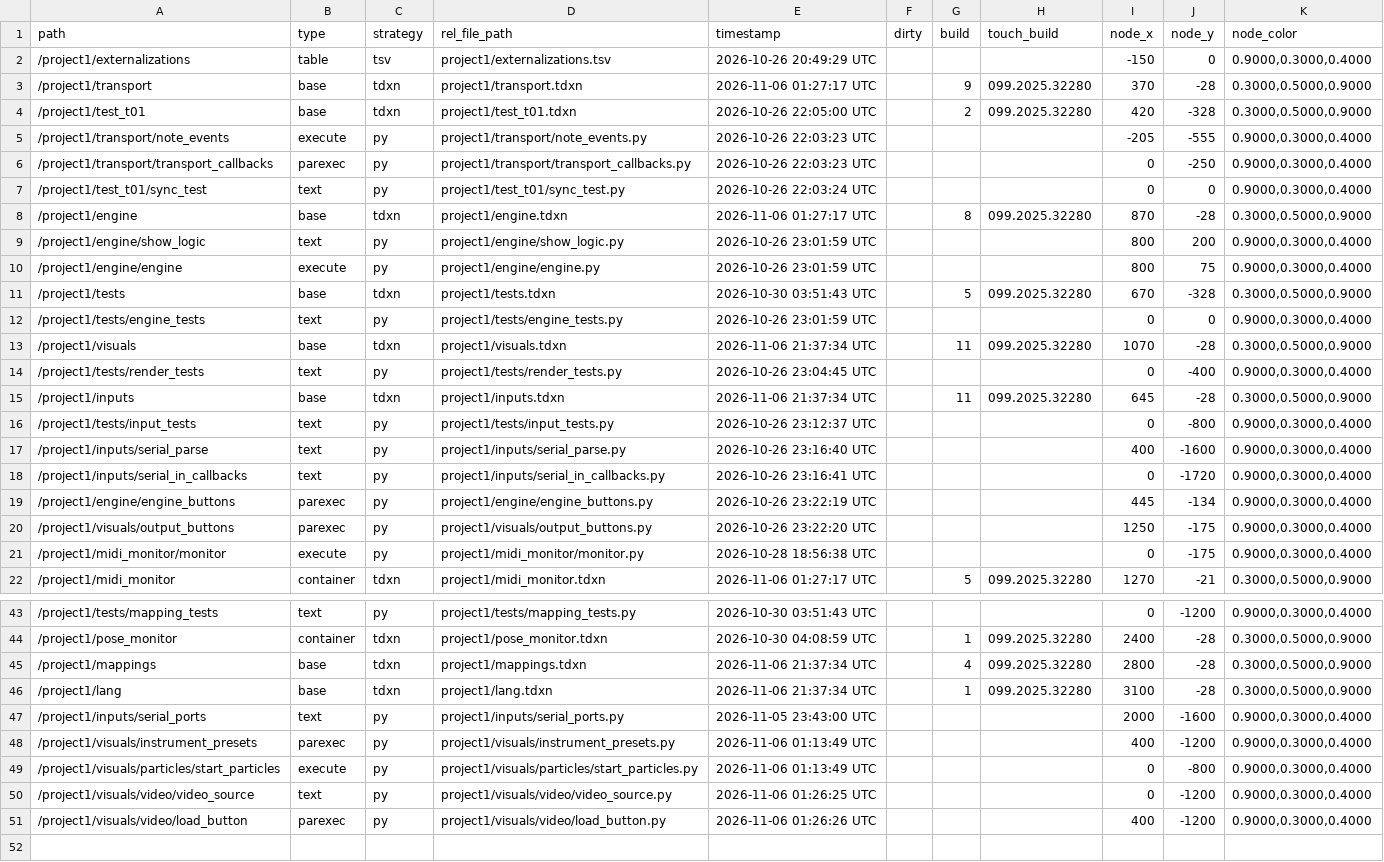
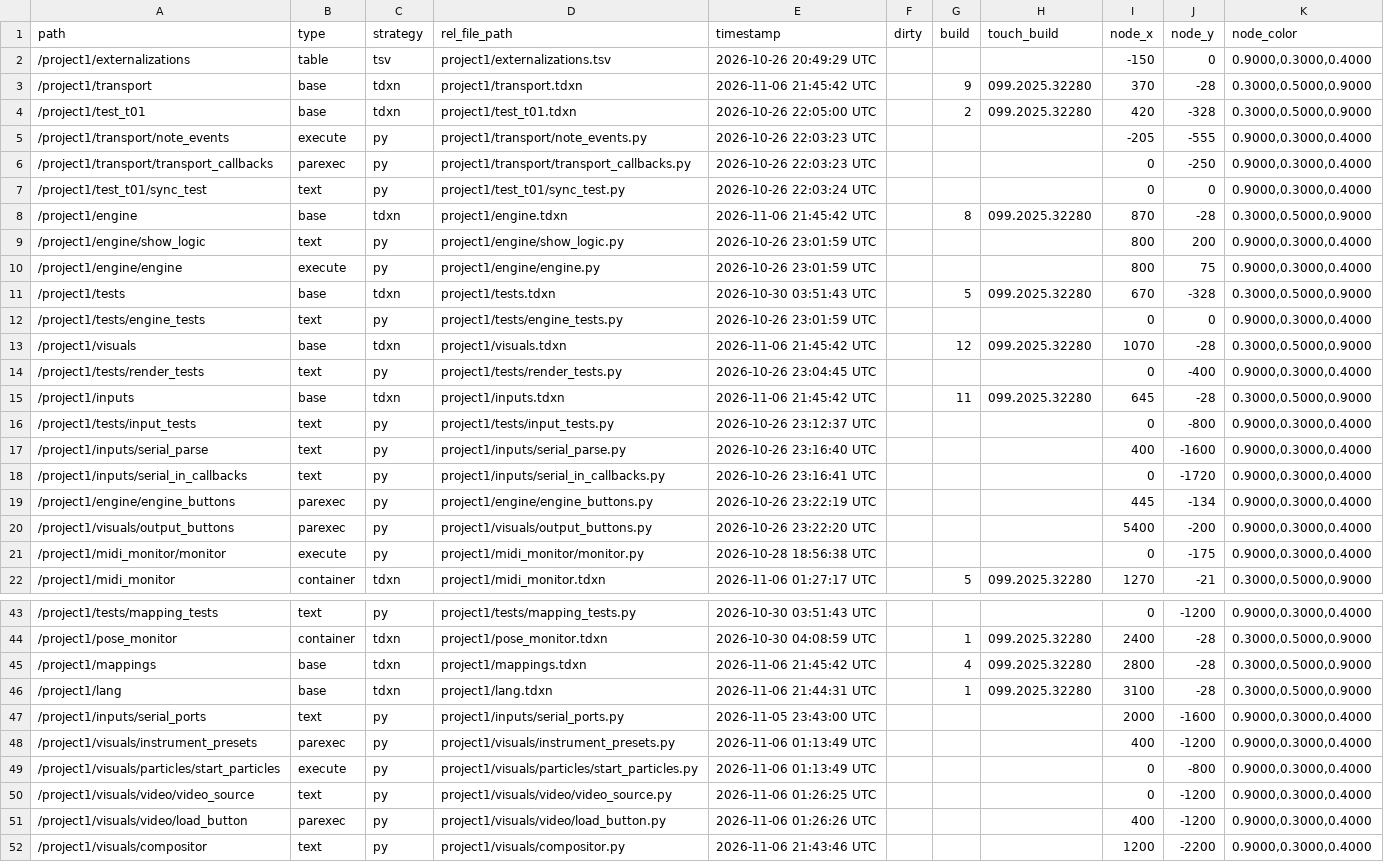
Before and after one commit to neon99999/Interactive-Dance, a TSV file: TouchDesigner/project1/externalizations.tsv, drawn as a sheet; only a part is shown, gaps mark what is left out.

```diff
--- a/TouchDesigner/project1/externalizations.tsv
+++ b/TouchDesigner/project1/externalizations.tsv
@@ -2,3 +2,3 @@ path	type	strategy	rel_file_path	timestamp	dirty	build	touch_build	node_x	node_y
 /project1/externalizations	table	tsv	project1/externalizations.tsv	2026-10-26 20:49:29 UTC				-150	0	0.9000,0.3000,0.4000
-/project1/transport	base	tdxn	project1/transport.tdxn	2026-11-06 01:27:17 UTC		9	099.2025.32280	370	-28	0.3000,0.5000,0.9000
+/project1/transport	base	tdxn	project1/transport.tdxn	2026-11-06 21:45:42 UTC		9	099.2025.32280	370	-28	0.3000,0.5000,0.9000
 /project1/test_t01	base	tdxn	project1/test_t01.tdxn	2026-10-26 22:05:00 UTC		2	099.2025.32280	420	-328	0.3000,0.5000,0.9000
@@ -7,3 +7,3 @@ path	type	strategy	rel_file_path	timestamp	dirty	build	touch_build	node_x	node_y
 /project1/test_t01/sync_test	text	py	project1/test_t01/sync_test.py	2026-10-26 22:03:24 UTC				0	0	0.9000,0.3000,0.4000
-/project1/engine	base	tdxn	project1/engine.tdxn	2026-11-06 01:27:17 UTC		8	099.2025.32280	870	-28	0.3000,0.5000,0.9000
+/project1/engine	base	tdxn	project1/engine.tdxn	2026-11-06 21:45:42 UTC		8	099.2025.32280	870	-28	0.3000,0.5000,0.9000
 /project1/engine/show_logic	text	py	project1/engine/show_logic.py	2026-10-26 23:01:59 UTC				800	200	0.9000,0.3000,0.4000
@@ -12,5 +12,5 @@ path	type	strategy	rel_file_path	timestamp	dirty	build	touch_build	node_x	node_y
 /project1/tests/engine_tests	text	py	project1/tests/engine_tests.py	2026-10-26 23:01:59 UTC				0	0	0.9000,0.3000,0.4000
-/project1/visuals	base	tdxn	project1/visuals.tdxn	2026-11-06 21:37:34 UTC		11	099.2025.32280	1070	-28	0.3000,0.5000,0.9000
+/project1/visuals	base	tdxn	project1/visuals.tdxn	2026-11-06 21:45:42 UTC		12	099.2025.32280	1070	-28	0.3000,0.5000,0.9000
 /project1/tests/render_tests	text	py	project1/tests/render_tests.py	2026-10-26 23:04:45 UTC				0	-400	0.9000,0.3000,0.4000
-/project1/inputs	base	tdxn	project1/inputs.tdxn	2026-11-06 21:37:34 UTC		11	099.2025.32280	645	-28	0.3000,0.5000,0.9000
+/project1/inputs	base	tdxn	project1/inputs.tdxn	2026-11-06 21:45:42 UTC		11	099.2025.32280	645	-28	0.3000,0.5000,0.9000
 /project1/tests/input_tests	text	py	project1/tests/input_tests.py	2026-10-26 23:12:37 UTC				0	-800	0.9000,0.3000,0.4000
@@ -19,3 +19,3 @@ path	type	strategy	rel_file_path	timestamp	dirty	build	touch_build	node_x	node_y
 /project1/engine/engine_buttons	parexec	py	project1/engine/engine_buttons.py	2026-10-26 23:22:19 UTC				445	-134	0.9000,0.3000,0.4000
-/project1/visuals/output_buttons	parexec	py	project1/visuals/output_buttons.py	2026-10-26 23:22:20 UTC				1250	-175	0.9000,0.3000,0.4000
+/project1/visuals/output_buttons	parexec	py	project1/visuals/output_buttons.py	2026-10-26 23:22:20 UTC				5400	-200	0.9000,0.3000,0.4000
 /project1/midi_monitor/monitor	execute	py	project1/midi_monitor/monitor.py	2026-10-28 18:56:38 UTC				0	-175	0.9000,0.3000,0.4000
@@ -44,4 +44,4 @@ path	type	strategy	rel_file_path	timestamp	dirty	build	touch_build	node_x	node_y
 /project1/pose_monitor	container	tdxn	project1/pose_monitor.tdxn	2026-10-30 04:08:59 UTC		1	099.2025.32280	2400	-28	0.3000,0.5000,0.9000
-/project1/mappings	base	tdxn	project1/mappings.tdxn	2026-11-06 21:37:34 UTC		4	099.2025.32280	2800	-28	0.3000,0.5000,0.9000
-/project1/lang	base	tdxn	project1/lang.tdxn	2026-11-06 21:37:34 UTC		1	099.2025.32280	3100	-28	0.3000,0.5000,0.9000
+/project1/mappings	base	tdxn	project1/mappings.tdxn	2026-11-06 21:45:42 UTC		4	099.2025.32280	2800	-28	0.3000,0.5000,0.9000
+/project1/lang	base	tdxn	project1/lang.tdxn	2026-11-06 21:44:31 UTC		1	099.2025.32280	3100	-28	0.3000,0.5000,0.9000
 /project1/inputs/serial_ports	text	py	project1/inputs/serial_ports.py	2026-11-05 23:43:00 UTC				2000	-1600	0.9000,0.3000,0.4000
@@ -51 +51,2 @@ path	type	strategy	rel_file_path	timestamp	dirty	build	touch_build	node_x	node_y
 /project1/visuals/video/load_button	parexec	py	project1/visuals/video/load_button.py	2026-11-06 01:26:26 UTC				400	-1200	0.9000,0.3000,0.4000
+/project1/visuals/compositor	text	py	project1/visuals/compositor.py	2026-11-06 21:43:46 UTC				1200	-2200	0.9000,0.3000,0.4000
```
Also changed, not shown: TouchDesigner/project1/lang/strings.tsv, 8 other files.
